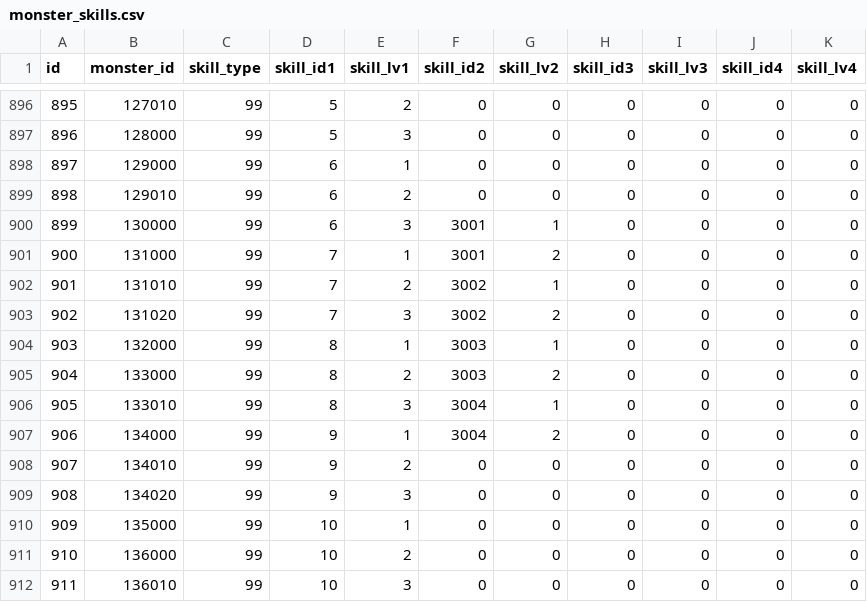
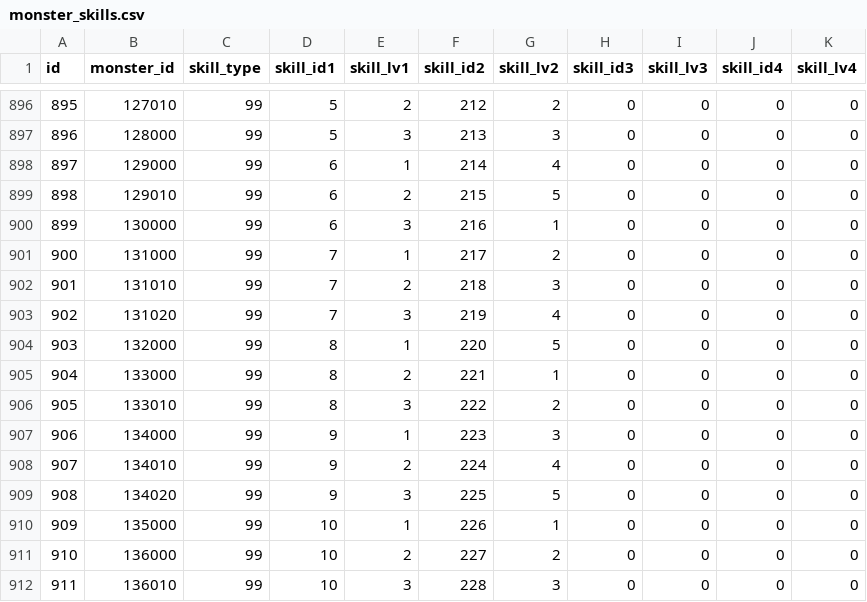
Before and after one commit to ketakeda/MTC-Plan, a CSV file: master/csv/monster_skills.csv, drawn as a sheet; only a part is shown, gaps mark what is left out; the diff covers the shown part only.

```diff
--- a/master/csv/monster_skills.csv
+++ b/master/csv/monster_skills.csv
@@ -896,17 +896,17 @@ id,monster_id,skill_type,skill_id1,skill_lv1,skill_id2,skill_lv2,skill_id3,skill
-895,127010,99,5,2,0,0,0,0,0,0
-896,128000,99,5,3,0,0,0,0,0,0
-897,129000,99,6,1,0,0,0,0,0,0
-898,129010,99,6,2,0,0,0,0,0,0
-899,130000,99,6,3,3001,1,0,0,0,0
-900,131000,99,7,1,3001,2,0,0,0,0
-901,131010,99,7,2,3002,1,0,0,0,0
-902,131020,99,7,3,3002,2,0,0,0,0
-903,132000,99,8,1,3003,1,0,0,0,0
-904,133000,99,8,2,3003,2,0,0,0,0
-905,133010,99,8,3,3004,1,0,0,0,0
-906,134000,99,9,1,3004,2,0,0,0,0
-907,134010,99,9,2,0,0,0,0,0,0
-908,134020,99,9,3,0,0,0,0,0,0
-909,135000,99,10,1,0,0,0,0,0,0
-910,136000,99,10,2,0,0,0,0,0,0
-911,136010,99,10,3,0,0,0,0,0,0
+895,127010,99,5,2,212,2,0,0,0,0
+896,128000,99,5,3,213,3,0,0,0,0
+897,129000,99,6,1,214,4,0,0,0,0
+898,129010,99,6,2,215,5,0,0,0,0
+899,130000,99,6,3,216,1,0,0,0,0
+900,131000,99,7,1,217,2,0,0,0,0
+901,131010,99,7,2,218,3,0,0,0,0
+902,131020,99,7,3,219,4,0,0,0,0
+903,132000,99,8,1,220,5,0,0,0,0
+904,133000,99,8,2,221,1,0,0,0,0
+905,133010,99,8,3,222,2,0,0,0,0
+906,134000,99,9,1,223,3,0,0,0,0
+907,134010,99,9,2,224,4,0,0,0,0
+908,134020,99,9,3,225,5,0,0,0,0
+909,135000,99,10,1,226,1,0,0,0,0
+910,136000,99,10,2,227,2,0,0,0,0
+911,136010,99,10,3,228,3,0,0,0,0
```
Also changed, not shown: 84 edited cells elsewhere in this file.
